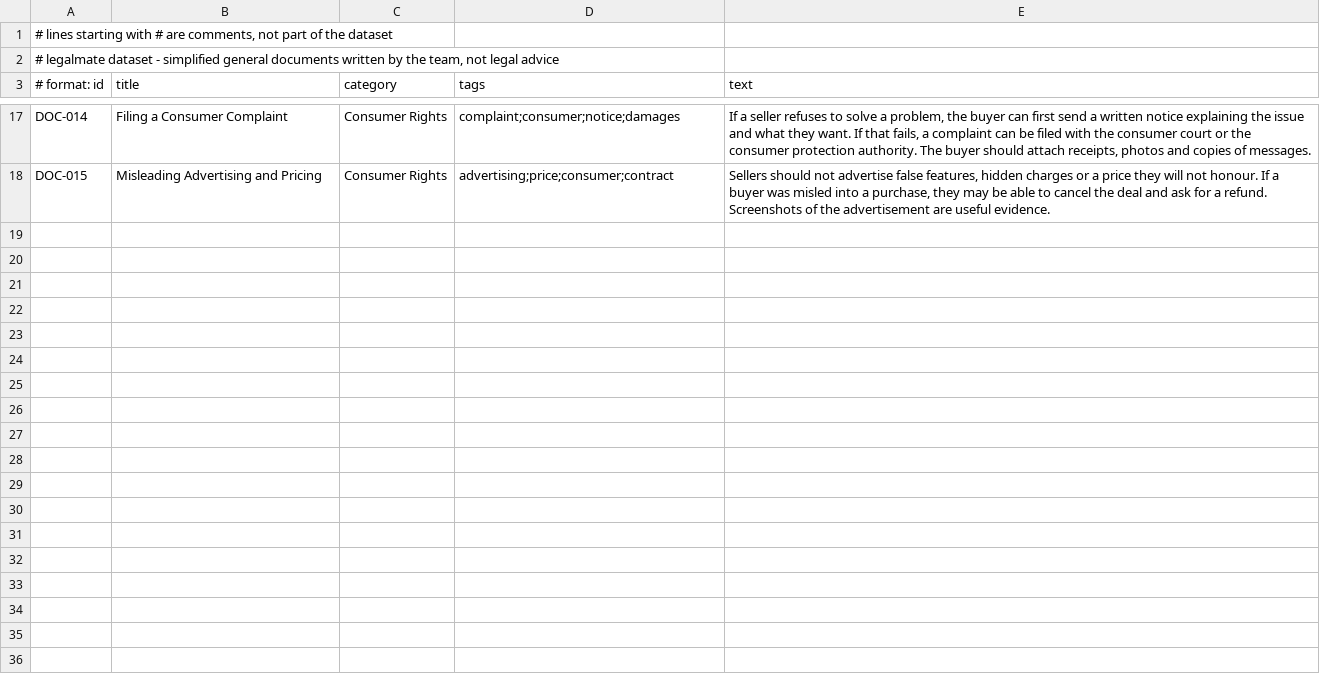
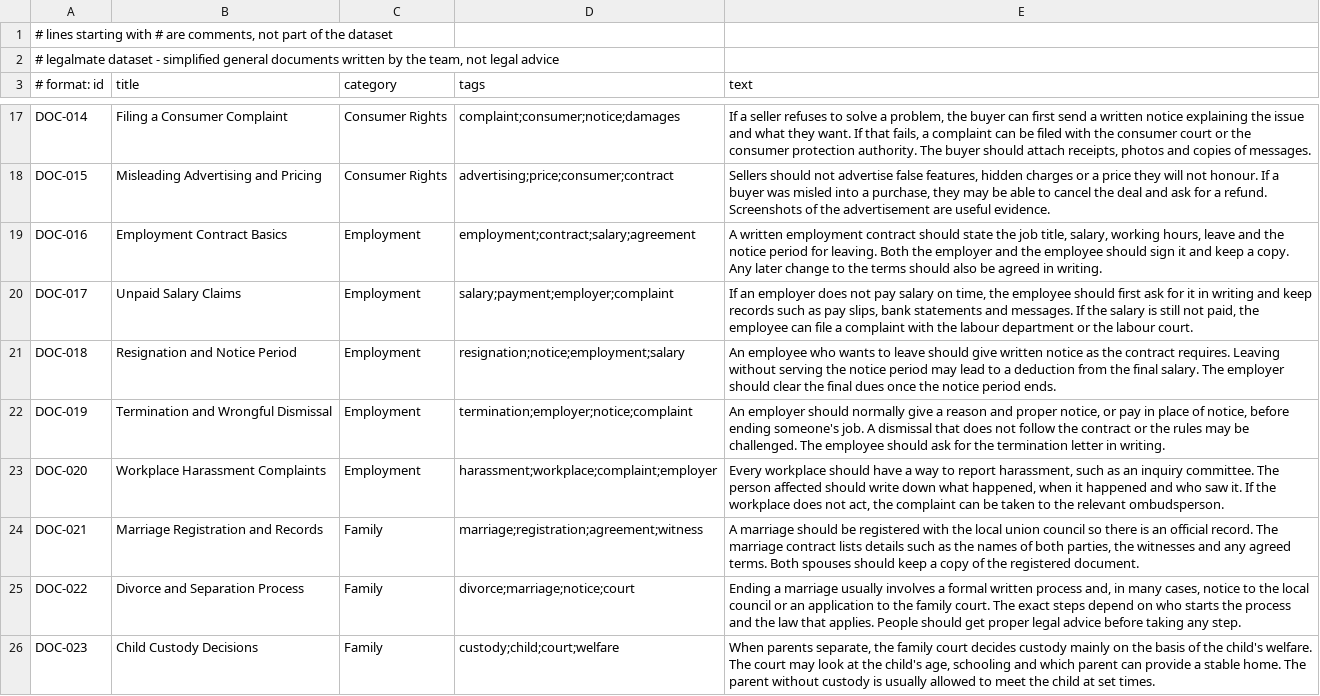
Before and after one commit to Muhammad-Ali-Sajjad-12/LegalMate, a CSV file: Project1/documents.csv, drawn as a sheet; only a part is shown, gaps mark what is left out; the diff covers the shown part only; the diff names each change by its address in the sheet, - before the commit and + after, or states it on an @@ line.

Commit message:
Completed Dataset with 30 documents across 6 categories

```diff
--- a/Project1/documents.csv
+++ b/Project1/documents.csv
+row 19: DOC-016 | Employment Contract Basics | Employment | employment;contract;salary;agreement | A written employment contract should state the job title, salary, working hours, leave and the notice period for leaving. Both the employer and the employee should sign it and keep a copy. Any later change to the terms should also be agreed in writing.
+row 20: DOC-017 | Unpaid Salary Claims | Employment | salary;payment;employer;complaint | If an employer does not pay salary on time, the employee should first ask for it in writing and keep records such as pay slips, bank statements and messages. If the salary is still not paid, the employee can file a complaint with the labour department or the labour court.
+row 21: DOC-018 | Resignation and Notice Period | Employment | resignation;notice;employment;salary | An employee who wants to leave should give written notice as the contract requires. Leaving without serving the notice period may lead to a deduction from the final salary. The employer should clear the final dues once the notice period ends.
+row 22: DOC-019 | Termination and Wrongful Dismissal | Employment | termination;employer;notice;complaint | An employer should normally give a reason and proper notice, or pay in place of notice, before ending someone's job. A dismissal that does not follow the contract or the rules may be challenged. The employee should ask for the termination letter in writing.
+row 23: DOC-020 | Workplace Harassment Complaints | Employment | harassment;workplace;complaint;employer | Every workplace should have a way to report harassment, such as an inquiry committee. The person affected should write down what happened, when it happened and who saw it. If the workplace does not act, the complaint can be taken to the relevant ombudsperson.
+row 24: DOC-021 | Marriage Registration and Records | Family | marriage;registration;agreement;witness | A marriage should be registered with the local union council so there is an official record. The marriage contract lists details such as the names of both parties, the witnesses and any agreed terms. Both spouses should keep a copy of the registered document.
+row 25: DOC-022 | Divorce and Separation Process | Family | divorce;marriage;notice;court | Ending a marriage usually involves a formal written process and, in many cases, notice to the local council or an application to the family court. The exact steps depend on who starts the process and the law that applies. People should get proper legal advice before taking any step.
+row 26: DOC-023 | Child Custody Decisions | Family | custody;child;court;welfare | When parents separate, the family court decides custody mainly on the basis of the child's welfare. The court may look at the child's age, schooling and which parent can provide a stable home. The parent without custody is usually allowed to meet the child at set times.
```
Also changed, not shown: 7 added rows elsewhere in this file.
